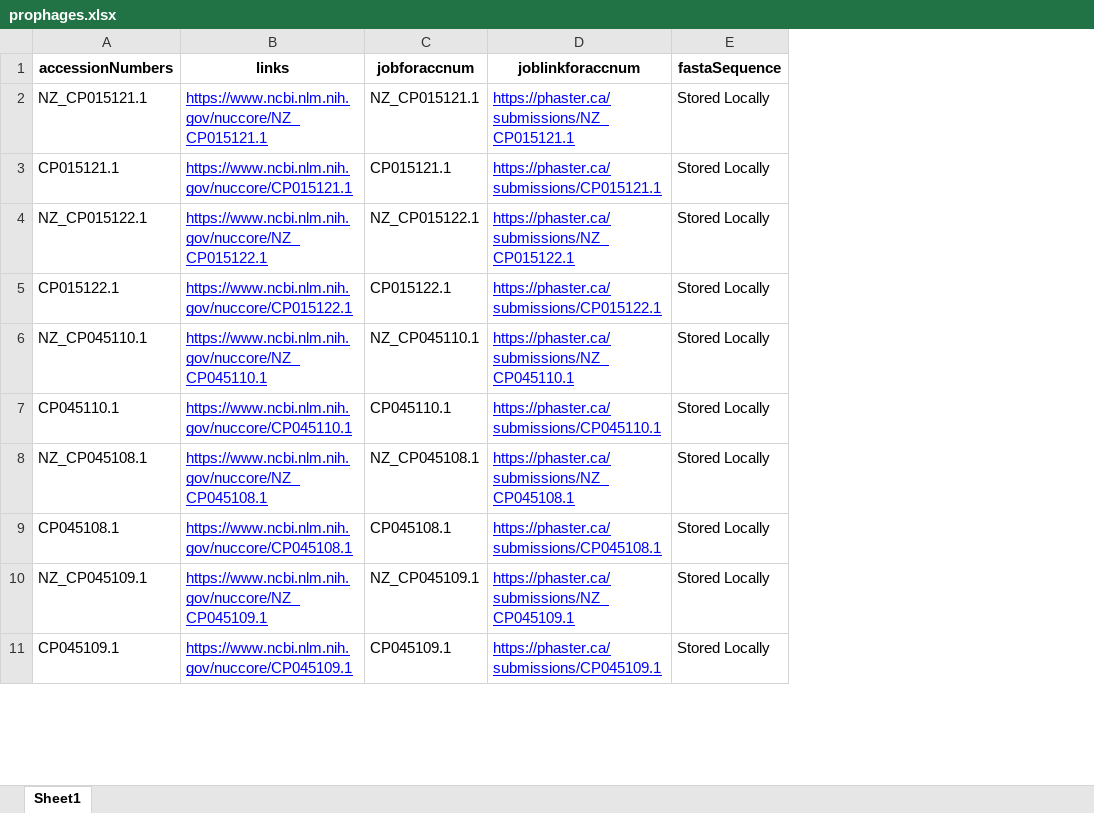
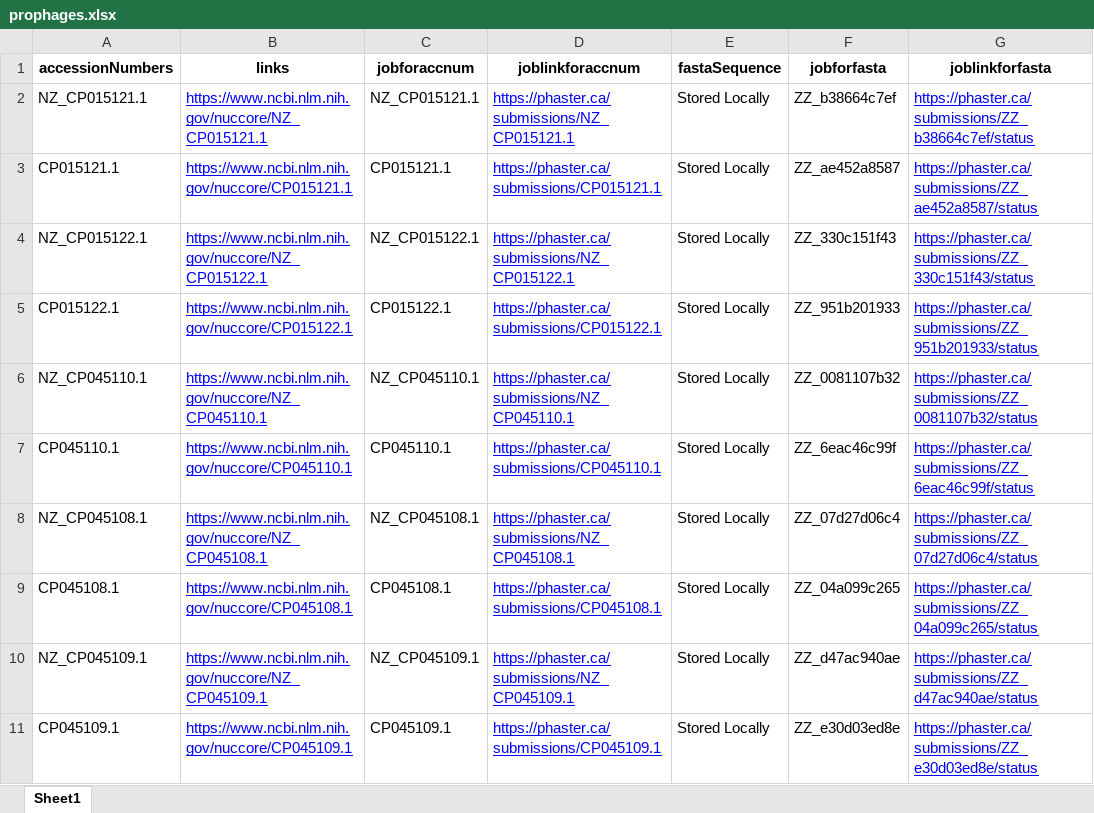
Before and after one commit to Reesets/BTCapstone-Automation, an Excel workbook: main/prophages.xlsx, sheet Sheet1, drawn as a sheet; only a part is shown; values as stored, in another font and other column widths than the file's, no borders; the diff names each change by its address in the sheet, - before the commit and + after, or states it on an @@ line.

```diff
--- a/main/prophages.xlsx (sheet Sheet1)
+++ b/main/prophages.xlsx (sheet Sheet1)
+column F (jobforfasta), rows 2-11: ZZ_b38664c7ef | ZZ_ae452a8587 | ZZ_330c151f43 | ZZ_951b201933 | ZZ_0081107b32 | ZZ_6eac46c99f | ZZ_07d27d06c4 | ZZ_04a099c265 | ZZ_d47ac940ae | ZZ_e30d03ed8e
+column G (joblinkforfasta), rows 2-11: https://phaster.ca/submissions/ZZ_b38664c7ef/status | https://phaster.ca/submissions/ZZ_ae452a8587/status | https://phaster.ca/submissions/ZZ_330c151f43/status | https://phaster.ca/submissions/ZZ_951b201933/status | https://phaster.ca/submissions/ZZ_0081107b32/status | https://phaster.ca/submissions/ZZ_6eac46c99f/status | https://phaster.ca/submissions/ZZ_07d27d06c4/status | https://phaster.ca/submissions/ZZ_04a099c265/status | https://phaster.ca/submissions/ZZ_d47ac940ae/status | https://phaster.ca/submissions/ZZ_e30d03ed8e/status
```
Also changed, not shown: 4 other files.
